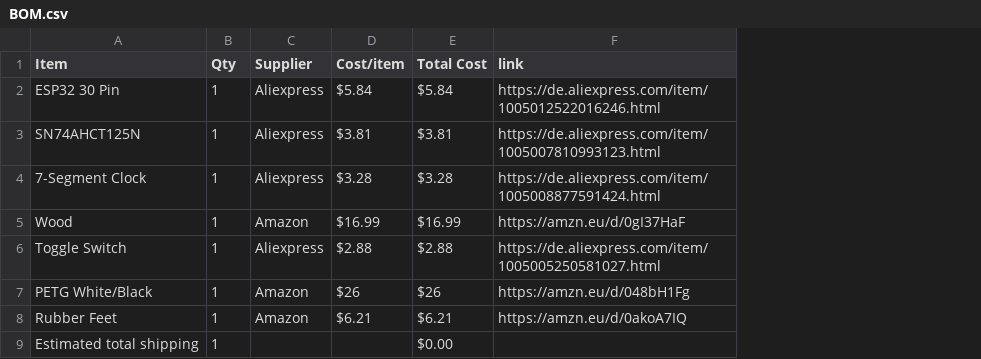
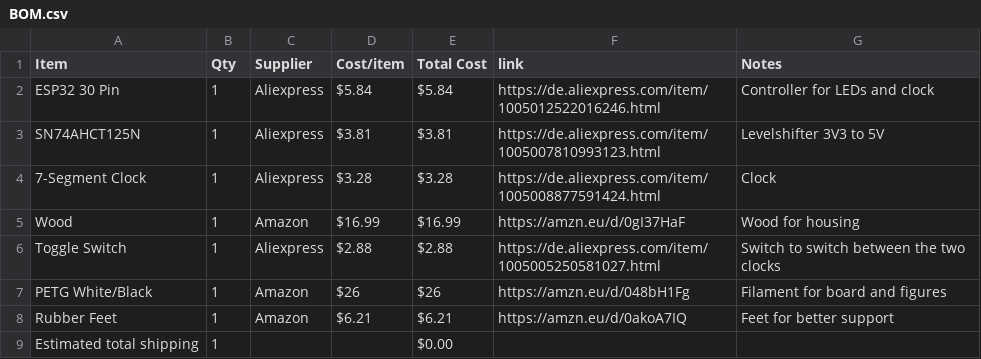
Before and after one commit to GhostgamerGT/Led-Chess-board, a CSV file: BOM.csv, drawn as a sheet; the diff names each change by its address in the sheet, - before the commit and + after, or states it on an @@ line.

Commit message:
Added Notes BOM.csv

```diff
--- a/BOM.csv
+++ b/BOM.csv
+column G (Notes), rows 2-8: Controller for LEDs and clock | Levelshifter 3V3 to 5V | Clock | Wood for housing | Switch to switch between the two clocks | Filament for board and figures | Feet for better support
```
